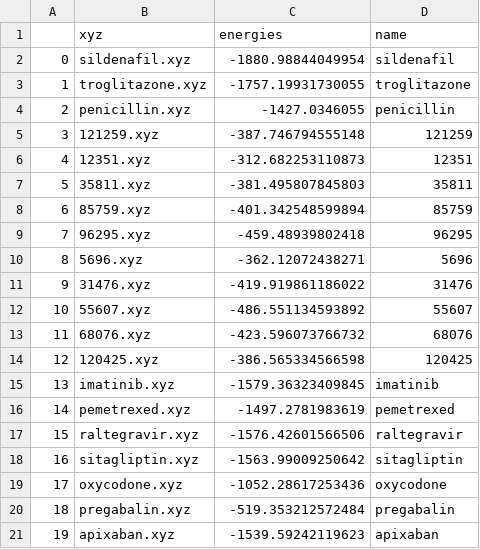
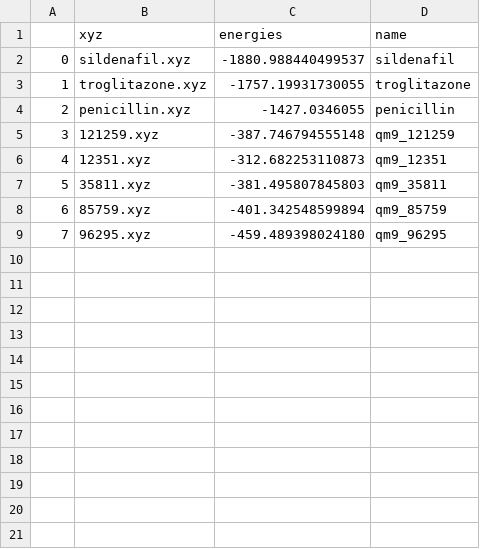
Before and after one commit to lcmd-epfl/ILPSelect, a CSV file: cluster/targets/targets.csv, drawn as a sheet.

```diff
--- a/cluster/targets/targets.csv
+++ b/cluster/targets/targets.csv
@@ -1,21 +1,9 @@
 ,xyz,energies,name
-0,sildenafil.xyz,-1880.98844049954,sildenafil
+0,sildenafil.xyz,-1880.988440499537,sildenafil
 1,troglitazone.xyz,-1757.19931730055,troglitazone
 2,penicillin.xyz,-1427.0346055,penicillin
-3,121259.xyz,-387.746794555148,121259
-4,12351.xyz,-312.682253110873,12351
-5,35811.xyz,-381.495807845803,35811
-6,85759.xyz,-401.342548599894,85759
-7,96295.xyz,-459.48939802418,96295
-8,5696.xyz,-362.12072438271,5696
-9,31476.xyz,-419.919861186022,31476
-10,55607.xyz,-486.551134593892,55607
-11,68076.xyz,-423.596073766732,68076
-12,120425.xyz,-386.565334566598,120425
-13,imatinib.xyz,-1579.36323409845,imatinib
-14,pemetrexed.xyz,-1497.2781983619,pemetrexed
-15,raltegravir.xyz,-1576.42601566506,raltegravir
-16,sitagliptin.xyz,-1563.99009250642,sitagliptin
-17,oxycodone.xyz,-1052.28617253436,oxycodone
-18,pregabalin.xyz,-519.353212572484,pregabalin
-19,apixaban.xyz,-1539.59242119623,apixaban
+3,121259.xyz,-387.746794555148,qm9_121259
+4,12351.xyz,-312.682253110873,qm9_12351
+5,35811.xyz,-381.495807845803,qm9_35811
+6,85759.xyz,-401.342548599894,qm9_85759
+7,96295.xyz,-459.489398024180,qm9_96295
```
Also changed, not shown: cluster/targets/energies.csv, sml/targets/energies.csv, 4 other files.
